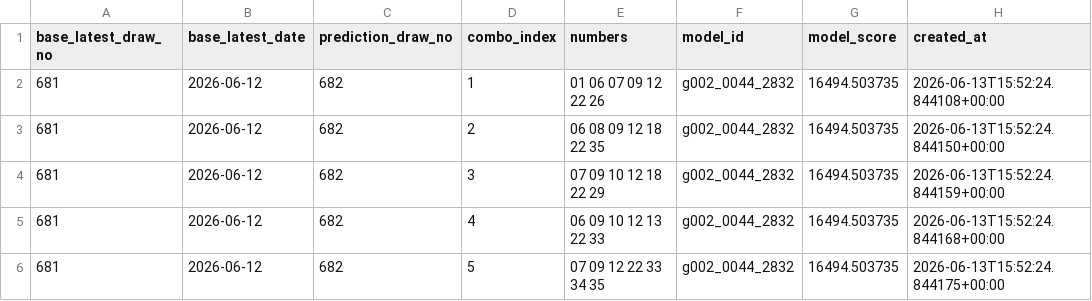
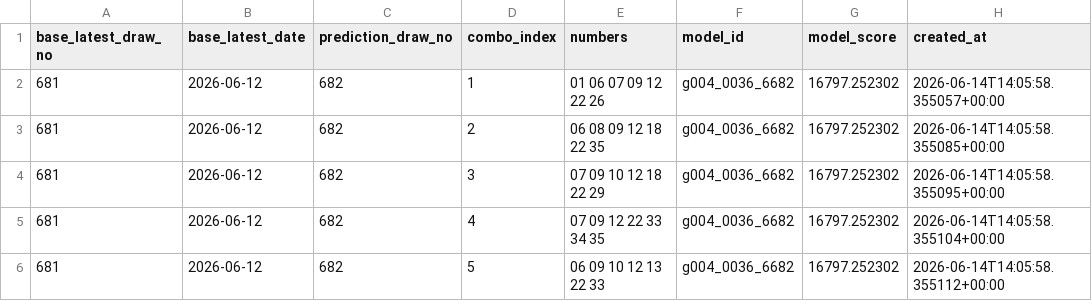
Before and after one commit to Joker7822/NEW_LOTO7, a CSV file: outputs/evolution_best_prediction_shard04_of_08.csv, drawn as a sheet.

```diff
--- a/outputs/evolution_best_prediction_shard04_of_08.csv
+++ b/outputs/evolution_best_prediction_shard04_of_08.csv
@@ -1,6 +1,6 @@
 base_latest_draw_no,base_latest_date,prediction_draw_no,combo_index,numbers,model_id,model_score,created_at
-681,2026-06-12,682,1,01 06 07 09 12 22 26,g002_0044_2832,16494.503735,2026-06-13T15:52:24.844108+00:00
-681,2026-06-12,682,2,06 08 09 12 18 22 35,g002_0044_2832,16494.503735,2026-06-13T15:52:24.844150+00:00
-681,2026-06-12,682,3,07 09 10 12 18 22 29,g002_0044_2832,16494.503735,2026-06-13T15:52:24.844159+00:00
-681,2026-06-12,682,4,06 09 10 12 13 22 33,g002_0044_2832,16494.503735,2026-06-13T15:52:24.844168+00:00
-681,2026-06-12,682,5,07 09 12 22 33 34 35,g002_0044_2832,16494.503735,2026-06-13T15:52:24.844175+00:00
+681,2026-06-12,682,1,01 06 07 09 12 22 26,g004_0036_6682,16797.252302,2026-06-14T14:05:58.355057+00:00
+681,2026-06-12,682,2,06 08 09 12 18 22 35,g004_0036_6682,16797.252302,2026-06-14T14:05:58.355085+00:00
+681,2026-06-12,682,3,07 09 10 12 18 22 29,g004_0036_6682,16797.252302,2026-06-14T14:05:58.355095+00:00
+681,2026-06-12,682,4,07 09 12 22 33 34 35,g004_0036_6682,16797.252302,2026-06-14T14:05:58.355104+00:00
+681,2026-06-12,682,5,06 09 10 12 13 22 33,g004_0036_6682,16797.252302,2026-06-14T14:05:58.355112+00:00
```
Also changed, not shown: outputs/evolution_best_summary_shard04_of_08.csv, 3 other files.
